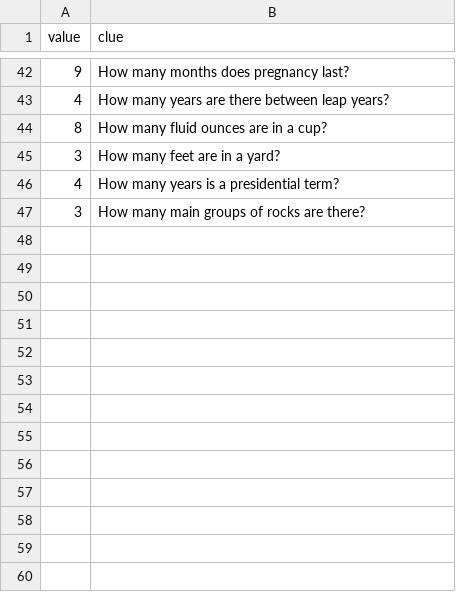
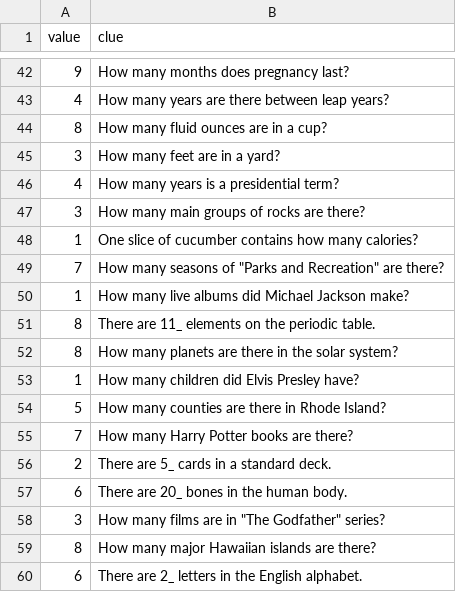
Before and after one commit to nheisler/unlockable, a CSV file: static/clues.csv, drawn as a sheet; only a part is shown, gaps mark what is left out; the diff names each change by its address in the sheet, - before the commit and + after, or states it on an @@ line.

Commit message:
Added questions to modals and updated clues

```diff
--- a/static/clues.csv
+++ b/static/clues.csv
+row 48: 1 | One slice of cucumber contains how many calories?
+row 49: 7 | How many seasons of "Parks and Recreation" are there?
+row 50: 1 | How many live albums did Michael Jackson make?
+row 51: 8 | There are 11_ elements on the periodic table.
+row 52: 8 | How many planets are there in the solar system?
+row 53: 1 | How many children did Elvis Presley have?
+row 54: 5 | How many counties are there in Rhode Island?
+row 55: 7 | How many Harry Potter books are there?
+row 56: 2 | There are 5_ cards in a standard deck.
+row 57: 6 | There are 20_ bones in the human body.
+row 58: 3 | How many films are in "The Godfather" series?
+row 59: 8 | How many major Hawaiian islands are there?
+row 60: 6 | There are 2_ letters in the English alphabet.
```
Also changed, not shown: 1 other file.
